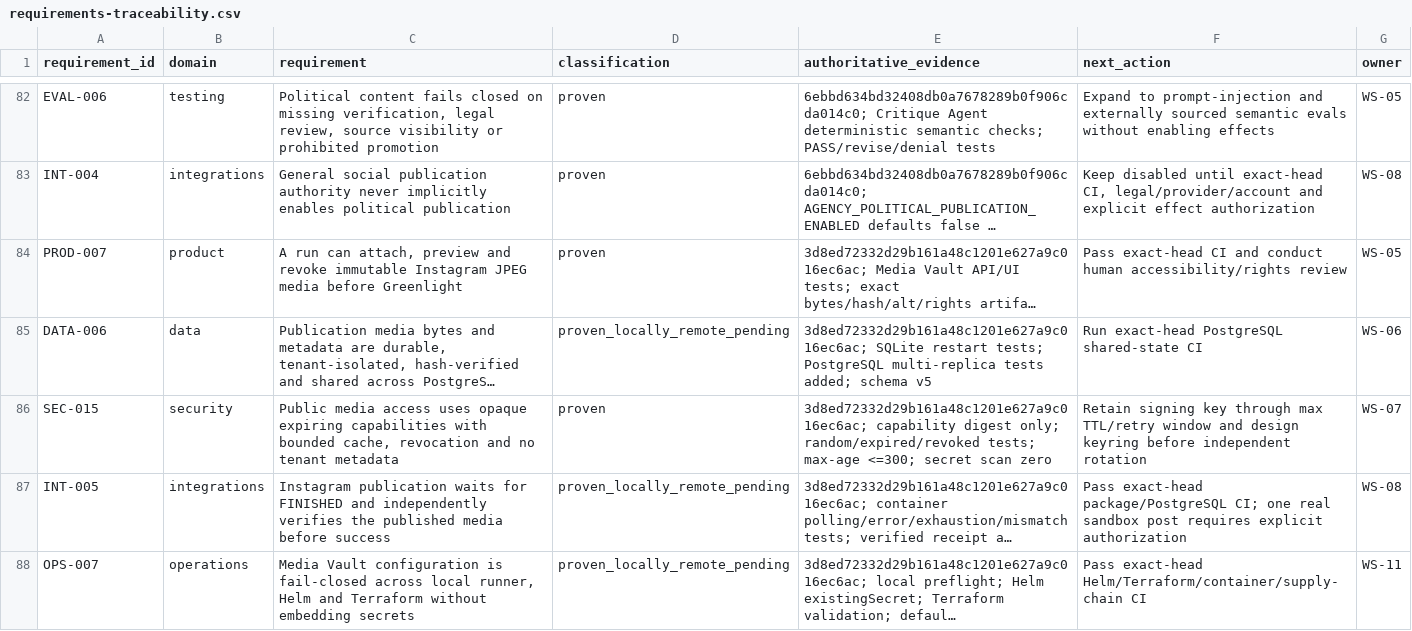
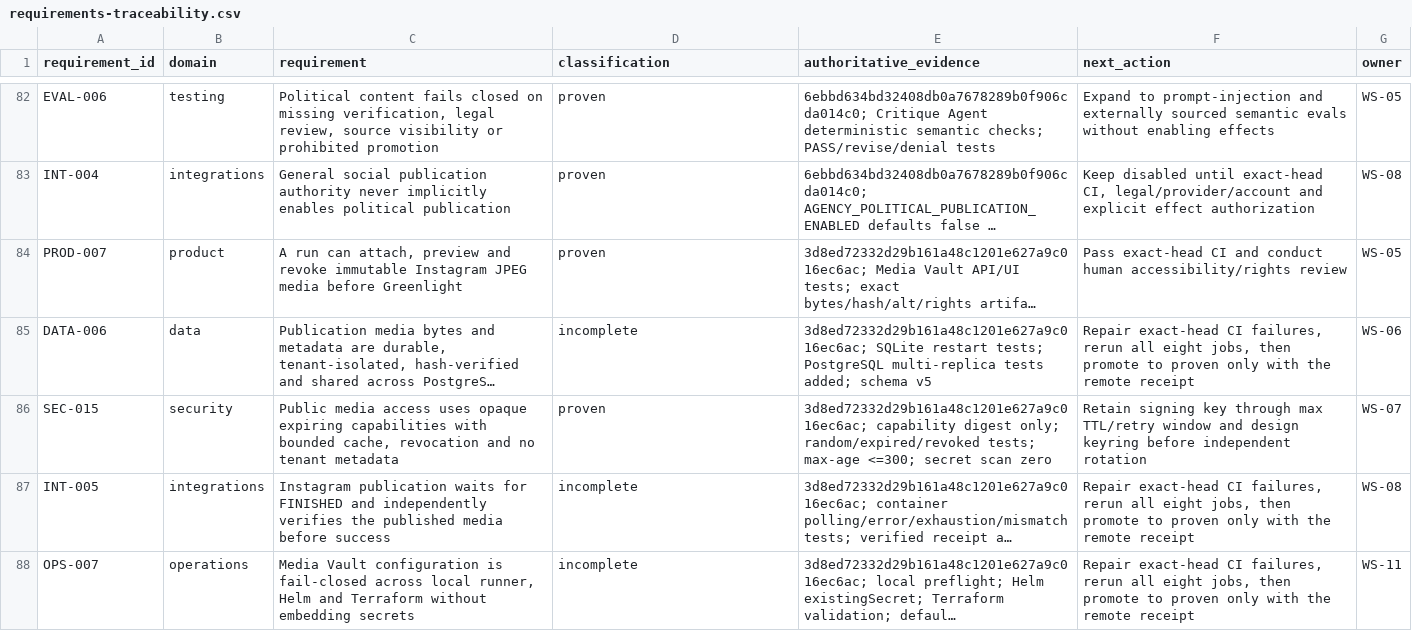
Before and after one commit to BernydotJar/AI-Native-Content-Agency-SaaS, a CSV file: program/requirements-traceability.csv, drawn as a sheet; only a part is shown, gaps mark what is left out; long unchanged cells end in …; the diff names each change by its address in the sheet, - before the commit and + after, or states it on an @@ line.

Commit message:
fix(media): repair exact-head readiness gates

```diff
--- a/program/requirements-traceability.csv
+++ b/program/requirements-traceability.csv
-D85 (classification): proven_locally_remote_pending
+D85 (classification): incomplete
-F85 (next_action): Run exact-head PostgreSQL shared-state CI
+F85 (next_action): Repair exact-head CI failures, rerun all eight jobs, then promote to proven only with the remote receipt
-D87:D88 (classification): proven_locally_remote_pending
+D87:D88 (classification): incomplete
-F87 (next_action): Pass exact-head package/PostgreSQL CI; one real sandbox post requires explicit authorization
+F87 (next_action): Repair exact-head CI failures, rerun all eight jobs, then promote to proven only with the remote receipt
-F88 (next_action): Pass exact-head Helm/Terraform/container/supply-chain CI
+F88 (next_action): Repair exact-head CI failures, rerun all eight jobs, then promote to proven only with the remote receipt
```
Also changed, not shown: 11 other files.
